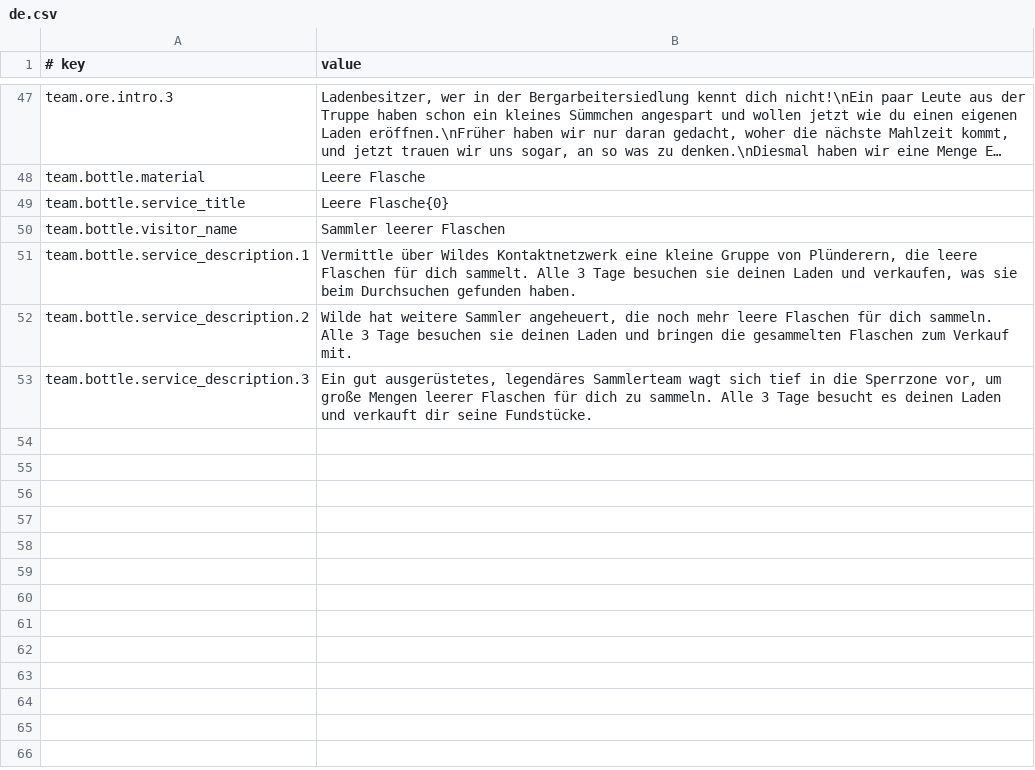
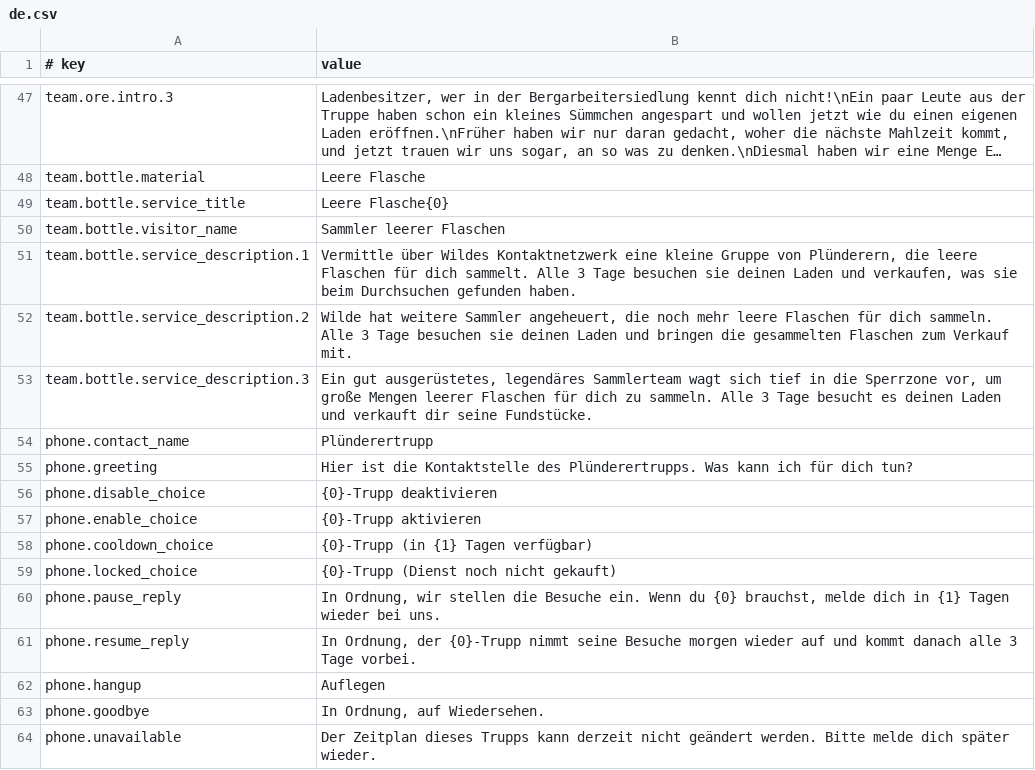
Before and after one commit to Drlinglong/ProbablyStolenScavengerTeams, a CSV file: content/Localization/de.csv, drawn as a sheet; only a part is shown, gaps mark what is left out; long unchanged cells end in ….

```diff
--- a/content/Localization/de.csv
+++ b/content/Localization/de.csv
@@ -53 +53,12 @@ team.bottle.service_description.2,"Wilde hat weitere Sammler angeheuert, die noc
 team.bottle.service_description.3,"Ein gut ausgerüstetes, legendäres Sammlerteam wagt sich tief in die Sperrzone vor, um große Mengen leerer Flaschen für dich zu sammeln. Alle 3 Tage besucht es deinen Laden und verkauft dir seine Fundstücke."
+phone.contact_name,Plünderertrupp
+phone.greeting,Hier ist die Kontaktstelle des Plünderertrupps. Was kann ich für dich tun?
+phone.disable_choice,{0}-Trupp deaktivieren
+phone.enable_choice,{0}-Trupp aktivieren
+phone.cooldown_choice,{0}-Trupp (in {1} Tagen verfügbar)
+phone.locked_choice,{0}-Trupp (Dienst noch nicht gekauft)
+phone.pause_reply,"In Ordnung, wir stellen die Besuche ein. Wenn du {0} brauchst, melde dich in {1} Tagen wieder bei uns."
+phone.resume_reply,"In Ordnung, der {0}-Trupp nimmt seine Besuche morgen wieder auf und kommt danach alle 3 Tage vorbei."
+phone.hangup,Auflegen
+phone.goodbye,"In Ordnung, auf Wiedersehen."
+phone.unavailable,Der Zeitplan dieses Trupps kann derzeit nicht geändert werden. Bitte melde dich später wieder.
```
Also changed, not shown: content/Localization/es.csv, content/Localization/fr.csv, 23 other files.
